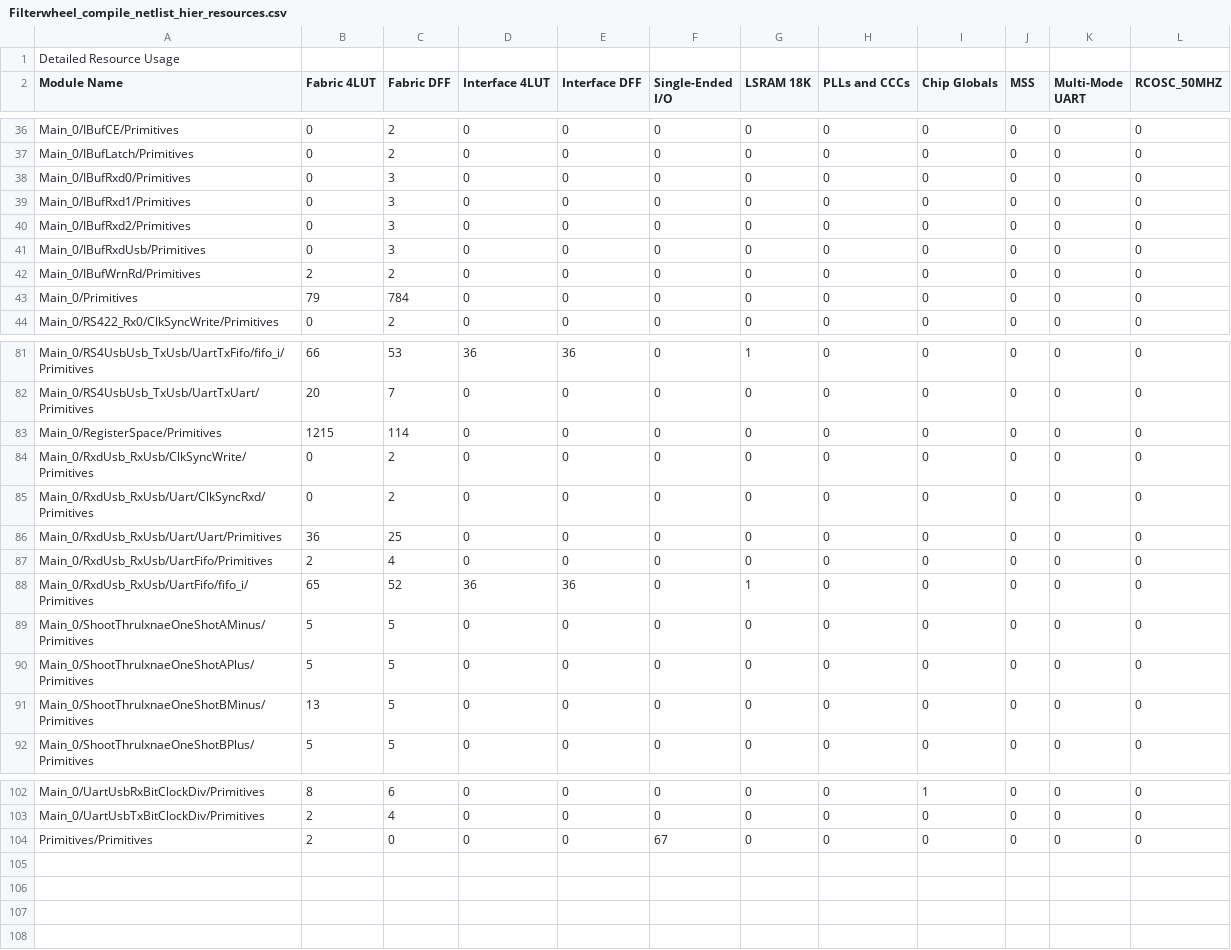
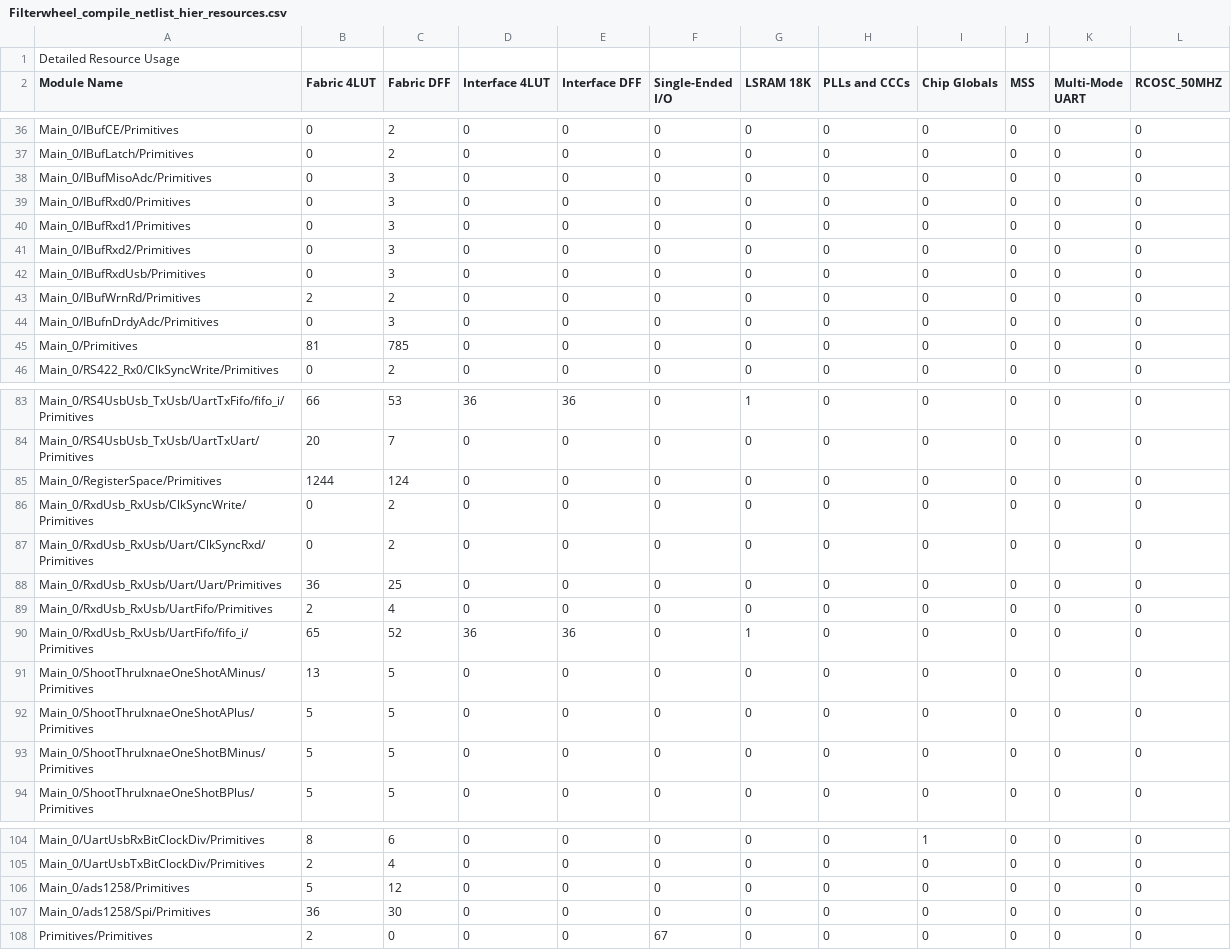
Before and after one commit to uasal/firmware, a CSV file: FilterwheelTq144/Libero/designer/Filterwheel/Filterwheel_compile_netlist_hier_resources.csv, drawn as a sheet; only a part is shown, gaps mark what is left out; the diff covers the shown part only.

```diff
--- a/FilterwheelTq144/Libero/designer/Filterwheel/Filterwheel_compile_netlist_hier_resources.csv
+++ b/FilterwheelTq144/Libero/designer/Filterwheel/Filterwheel_compile_netlist_hier_resources.csv
@@ -37,2 +37,3 @@ Main_0/IBufCE/Primitives,0,2,0,0,0,0,0,0,0,0,0
 Main_0/IBufLatch/Primitives,0,2,0,0,0,0,0,0,0,0,0
+Main_0/IBufMisoAdc/Primitives,0,3,0,0,0,0,0,0,0,0,0
 Main_0/IBufRxd0/Primitives,0,3,0,0,0,0,0,0,0,0,0
@@ -42,3 +43,4 @@ Main_0/IBufRxdUsb/Primitives,0,3,0,0,0,0,0,0,0,0,0
 Main_0/IBufWrnRd/Primitives,2,2,0,0,0,0,0,0,0,0,0
-Main_0/Primitives,79,784,0,0,0,0,0,0,0,0,0
+Main_0/IBufnDrdyAdc/Primitives,0,3,0,0,0,0,0,0,0,0,0
+Main_0/Primitives,81,785,0,0,0,0,0,0,0,0,0
 Main_0/RS422_Rx0/ClkSyncWrite/Primitives,0,2,0,0,0,0,0,0,0,0,0
@@ -82,3 +84,3 @@ Main_0/RS4UsbUsb_TxUsb/UartTxFifo/fifo_i/Primitives,66,53,36,36,0,1,0,0,0,0,0
 Main_0/RS4UsbUsb_TxUsb/UartTxUart/Primitives,20,7,0,0,0,0,0,0,0,0,0
-Main_0/RegisterSpace/Primitives,1215,114,0,0,0,0,0,0,0,0,0
+Main_0/RegisterSpace/Primitives,1244,124,0,0,0,0,0,0,0,0,0
 Main_0/RxdUsb_RxUsb/ClkSyncWrite/Primitives,0,2,0,0,0,0,0,0,0,0,0
@@ -88,5 +90,5 @@ Main_0/RxdUsb_RxUsb/UartFifo/Primitives,2,4,0,0,0,0,0,0,0,0,0
 Main_0/RxdUsb_RxUsb/UartFifo/fifo_i/Primitives,65,52,36,36,0,1,0,0,0,0,0
-Main_0/ShootThruIxnaeOneShotAMinus/Primitives,5,5,0,0,0,0,0,0,0,0,0
+Main_0/ShootThruIxnaeOneShotAMinus/Primitives,13,5,0,0,0,0,0,0,0,0,0
 Main_0/ShootThruIxnaeOneShotAPlus/Primitives,5,5,0,0,0,0,0,0,0,0,0
-Main_0/ShootThruIxnaeOneShotBMinus/Primitives,13,5,0,0,0,0,0,0,0,0,0
+Main_0/ShootThruIxnaeOneShotBMinus/Primitives,5,5,0,0,0,0,0,0,0,0,0
 Main_0/ShootThruIxnaeOneShotBPlus/Primitives,5,5,0,0,0,0,0,0,0,0,0
@@ -103,2 +105,4 @@ Main_0/UartUsbRxBitClockDiv/Primitives,8,6,0,0,0,0,0,1,0,0,0
 Main_0/UartUsbTxBitClockDiv/Primitives,2,4,0,0,0,0,0,0,0,0,0
+Main_0/ads1258/Primitives,5,12,0,0,0,0,0,0,0,0,0
+Main_0/ads1258/Spi/Primitives,36,30,0,0,0,0,0,0,0,0,0
 Primitives/Primitives,2,0,0,0,67,0,0,0,0,0,0
```
Also changed, not shown: 1 edited cell elsewhere in this file, 36 other files.
